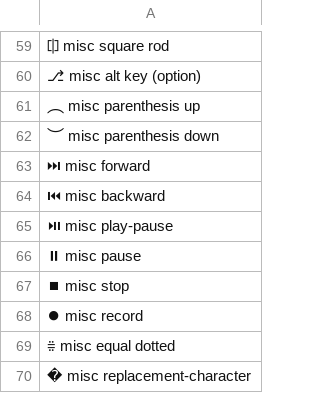
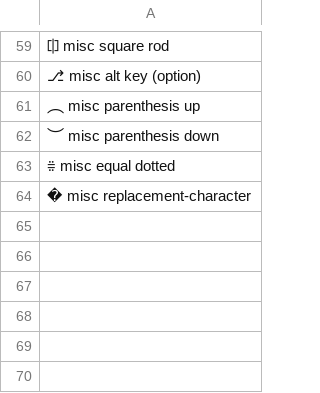
Before and after one commit to shushtain/__dot__, a CSV file: dmentia/.local/share/dmentia/symbols/misc.csv, drawn as a sheet; only a part is shown, gaps mark what is left out.

```diff
--- a/dmentia/.local/share/dmentia/symbols/misc.csv
+++ b/dmentia/.local/share/dmentia/symbols/misc.csv
@@ -62,8 +62,2 @@
 ⏝ misc parenthesis down
-⏭ misc forward
-⏮ misc backward
-⏯ misc play-pause
-⏸ misc pause
-⏹ misc stop
-⏺ misc record
 ⩷ misc equal dotted
```
Also changed, not shown: dmentia/.local/share/dmentia/emojis/sym.csv, 34 other files.
